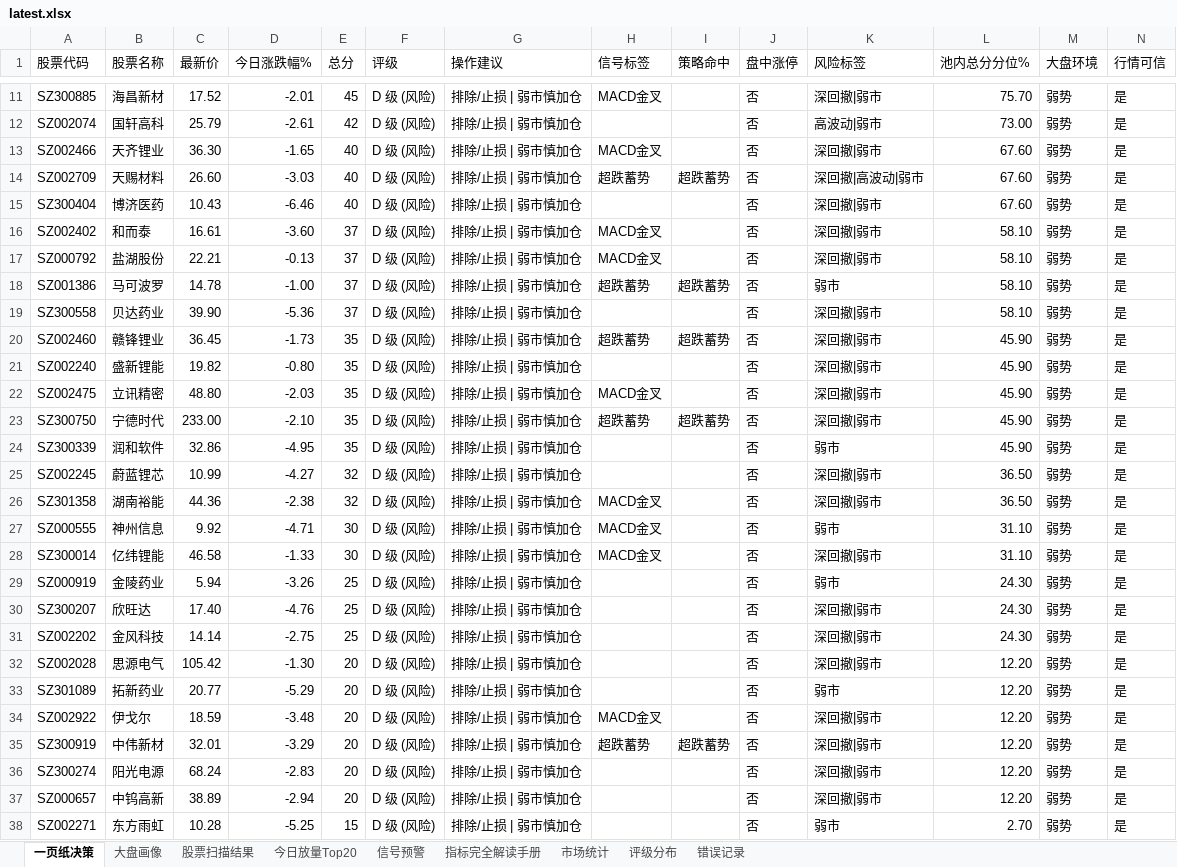
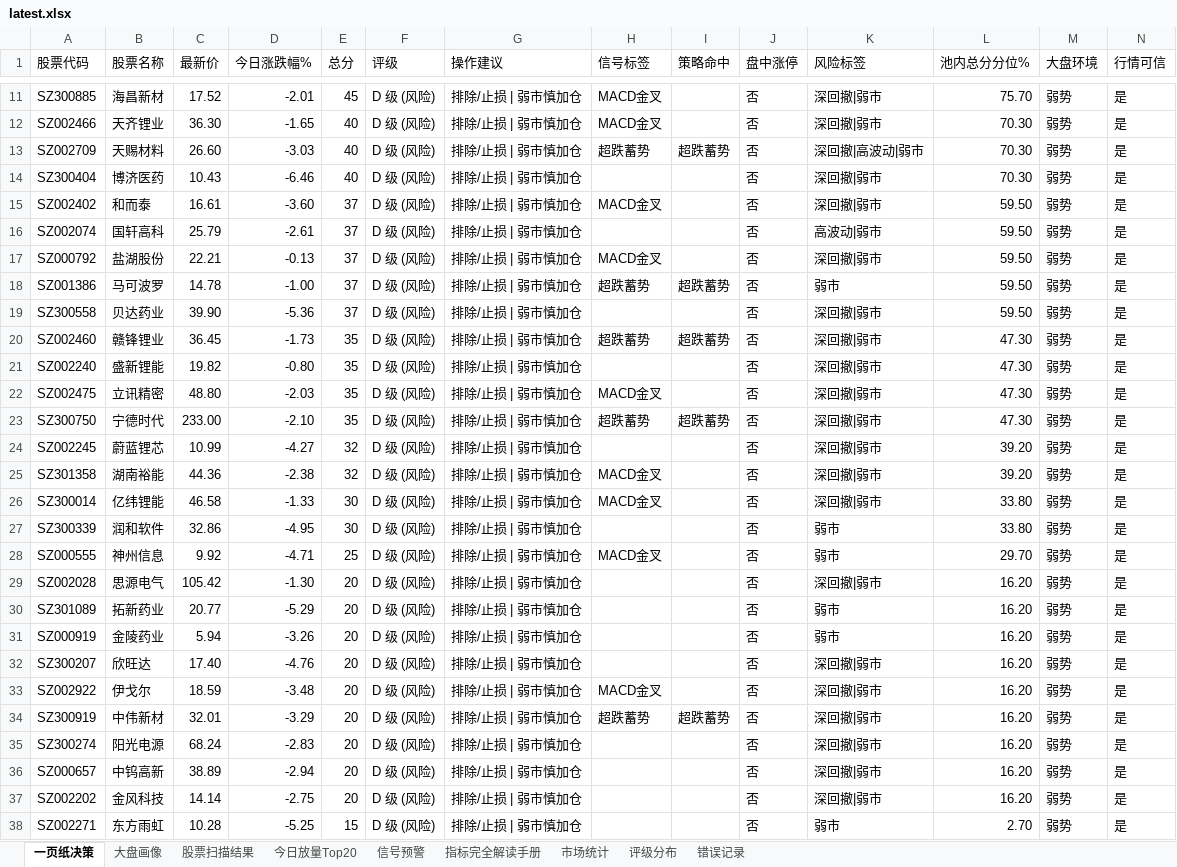
Before and after one commit to gaoyouxiaochao/stock-scanner-v79, an Excel workbook: results/latest.xlsx, sheet 一页纸决策, drawn as a sheet; only a part is shown, gaps mark what is left out; values as stored, in another font and other column widths than the file's, no cell formats; conditional formats not drawn; removed rows and columns are numbered as before the commit, all else as after; the diff covers the shown part only; the diff names each change by its address in the sheet, - before the commit and + after, or states it on an @@ line.

```diff
--- a/results/latest.xlsx (sheet 一页纸决策)
+++ b/results/latest.xlsx (sheet 一页纸决策)
-row 12: SZ002074 | 国轩高科 | 25.79 | -2.61 | 42 | D 级 (风险) | 排除/止损 | 弱市慎加仓 |  |  | 否 | 高波动|弱市 | 73.00 | 弱势 | 是
-L12:L14 (池内总分分位%): 67.60
+L12:L14 (池内总分分位%): 70.30
-L15 (池内总分分位%): 58.10
+L15 (池内总分分位%): 59.50
+row 16: SZ002074 | 国轩高科 | 25.79 | -2.61 | 37 | D 级 (风险) | 排除/止损 | 弱市慎加仓 |  |  | 否 | 高波动|弱市 | 59.50 | 弱势 | 是
-L17:L19 (池内总分分位%): 58.10
+L17:L19 (池内总分分位%): 59.50
-L20:L23 (池内总分分位%): 45.90
+L20:L23 (池内总分分位%): 47.30
-row 24: SZ300339 | 润和软件 | 32.86 | -4.95 | 35 | D 级 (风险) | 排除/止损 | 弱市慎加仓 |  |  | 否 | 弱市 | 45.90 | 弱势 | 是
-L24:L25 (池内总分分位%): 36.50
+L24:L25 (池内总分分位%): 39.20
-row 27: SZ000555 | 神州信息 | 9.92 | -4.71 | 30 | D 级 (风险) | 排除/止损 | 弱市慎加仓 | MACD金叉 |  | 否 | 弱市 | 31.10 | 弱势 | 是
-L26 (池内总分分位%): 31.10
+L26 (池内总分分位%): 33.80
+row 27: SZ300339 | 润和软件 | 32.86 | -4.95 | 30 | D 级 (风险) | 排除/止损 | 弱市慎加仓 |  |  | 否 | 弱市 | 33.80 | 弱势 | 是
-A28 (股票代码): SZ000919
+A28 (股票代码): SZ000555
-B28 (股票名称): 金陵药业
+B28 (股票名称): 神州信息
-C28 (最新价): 5.94
+C28 (最新价): 9.92
-D28 (今日涨跌幅%): -3.26
+D28 (今日涨跌幅%): -4.71
-H28 (信号标签): (empty)
+H28 (信号标签): MACD金叉
-L28 (池内总分分位%): 24.30
+L28 (池内总分分位%): 29.70
-row 30: SZ300207 | 欣旺达 | 17.40 | -4.76 | 25 | D 级 (风险) | 排除/止损 | 弱市慎加仓 |  |  | 否 | 深回撤|弱市 | 24.30 | 弱势 | 是
-row 31: SZ002202 | 金风科技 | 14.14 | -2.75 | 25 | D 级 (风险) | 排除/止损 | 弱市慎加仓 |  |  | 否 | 深回撤|弱市 | 24.30 | 弱势 | 是
-L29:L30 (池内总分分位%): 12.20
+L29:L30 (池内总分分位%): 16.20
+row 31: SZ000919 | 金陵药业 | 5.94 | -3.26 | 20 | D 级 (风险) | 排除/止损 | 弱市慎加仓 |  |  | 否 | 弱市 | 16.20 | 弱势 | 是
+row 32: SZ300207 | 欣旺达 | 17.40 | -4.76 | 20 | D 级 (风险) | 排除/止损 | 弱市慎加仓 |  |  | 否 | 深回撤|弱市 | 16.20 | 弱势 | 是
-L33:L36 (池内总分分位%): 12.20
+L33:L36 (池内总分分位%): 16.20
+row 37: SZ002202 | 金风科技 | 14.14 | -2.75 | 20 | D 级 (风险) | 排除/止损 | 弱市慎加仓 |  |  | 否 | 深回撤|弱市 | 16.20 | 弱势 | 是
```
Also changed, not shown: 3 added rows, 3 removed rows and 6 edited cells elsewhere in this sheet, sheet 股票扫描结果, sheet 大盘画像, sheet 信号预警, sheet 今日放量Top20, sheet 评级分布, cell formats, 1 other file.
